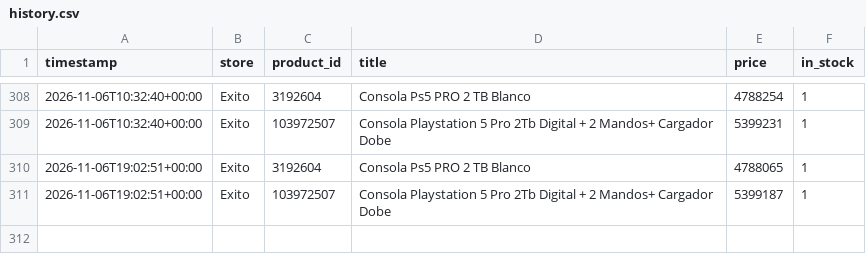
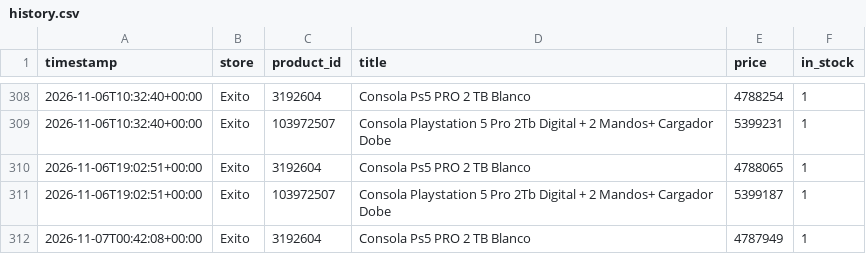
Before and after one commit to DonadoM/ps5-pro-watcher, a CSV file: data/history.csv, drawn as a sheet; only a part is shown, gaps mark what is left out; the diff names each change by its address in the sheet, - before the commit and + after, or states it on an @@ line.

```diff
--- a/data/history.csv
+++ b/data/history.csv
+row 312: 2026-11-07T00:42:08+00:00 | Exito | 3192604 | Consola Ps5 PRO 2 TB Blanco | 4787949 | 1
```
Also changed, not shown: 3 other files.
